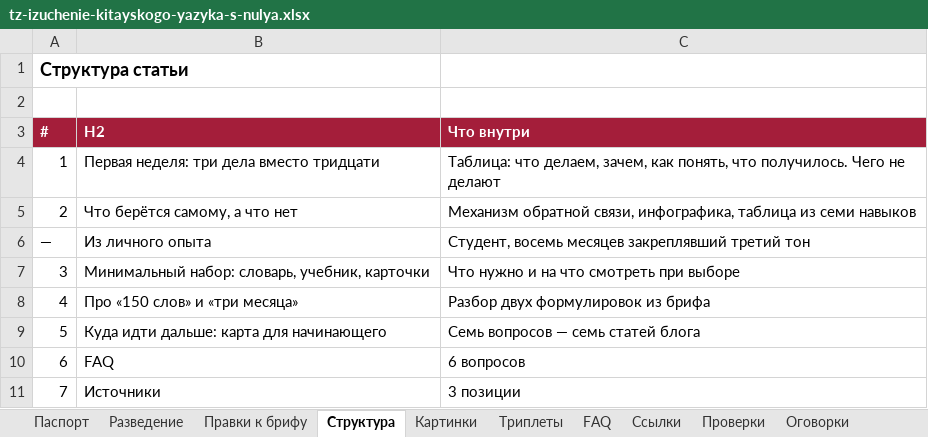
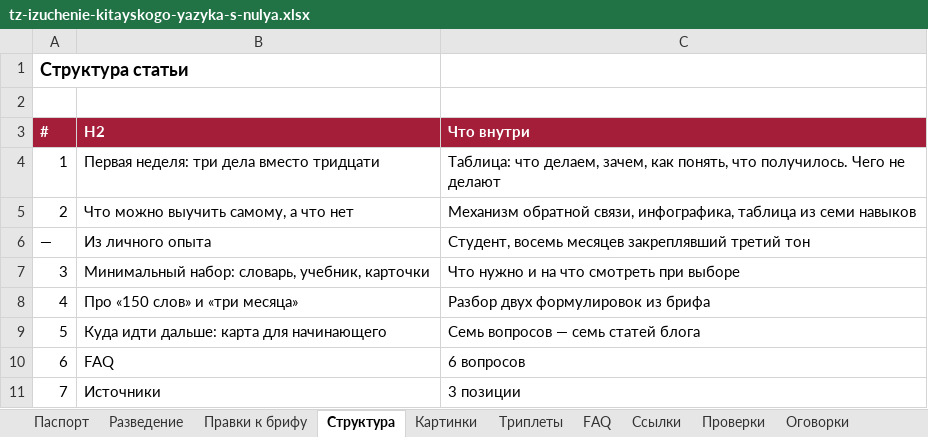
Before and after one commit to juliakitaiskaya-cmd/Kitai-Shool, an Excel workbook: content/tz-izuchenie-kitayskogo-yazyka-s-nulya.xlsx, sheet Структура, drawn as a sheet; values as stored, in another font and other column widths than the file's, no borders; the diff names each change by its address in the sheet, - before the commit and + after, or states it on an @@ line.

```diff
--- a/content/tz-izuchenie-kitayskogo-yazyka-s-nulya.xlsx (sheet Структура)
+++ b/content/tz-izuchenie-kitayskogo-yazyka-s-nulya.xlsx (sheet Структура)
-B5 (H2): Что берётся самому, а что нет
+B5 (H2): Что можно выучить самому, а что нет
```
Also changed, not shown: sheet Паспорт, sheet Картинки, sheet FAQ, sheet Правки к брифу, 6 other files.
